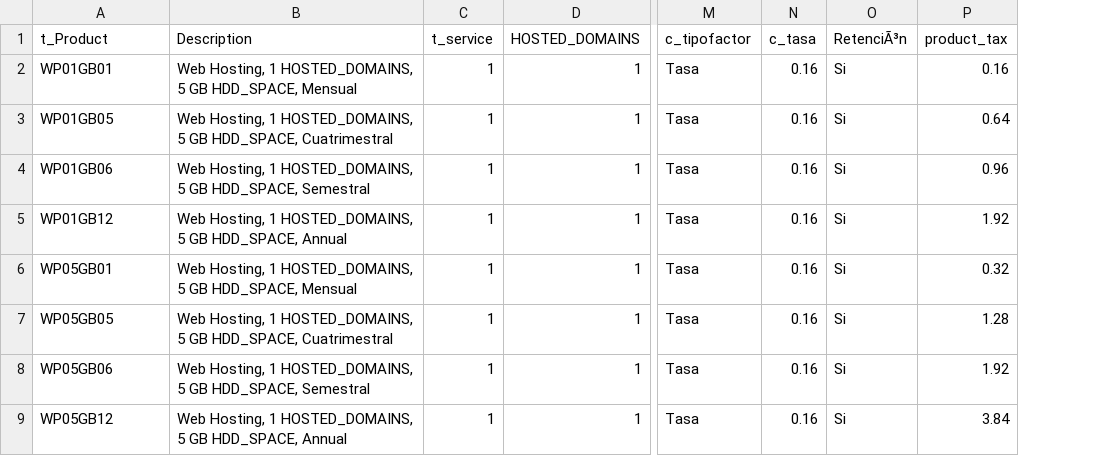
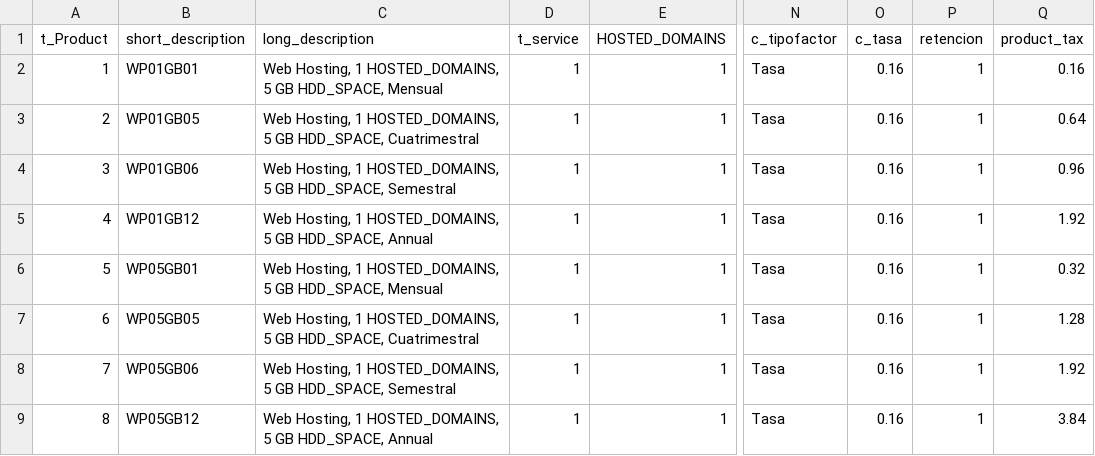
Before and after one commit to TCS2211194M1/Antares_project, a CSV file: tablas/t_Product.csv, drawn as a sheet; only a part is shown, gaps mark what is left out; removed rows and columns are numbered as before the commit, all else as after; the diff names each change by its address in the sheet, - before the commit and + after, or states it on an @@ line.

```diff
--- a/tablas/t_Product.csv
+++ b/tablas/t_Product.csv
+column A (t_Product), rows 2-9: 1 | 2 | 3 | 4 | 5 | 6 | 7 | 8
-column O (RetenciÃ³n), rows 2-9: all Si
+column P (retencion), rows 2-9: all 1
-B1: t_Product
+B1: short_description
-C1: Description
+C1: long_description
```
Also changed, not shown: tablas/c_Estado.csv, tablas/c_Moneda.csv, 12 other files.
